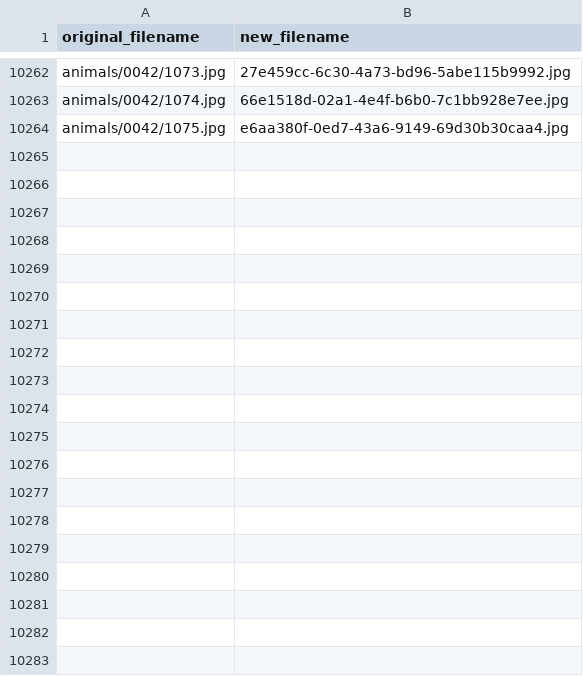
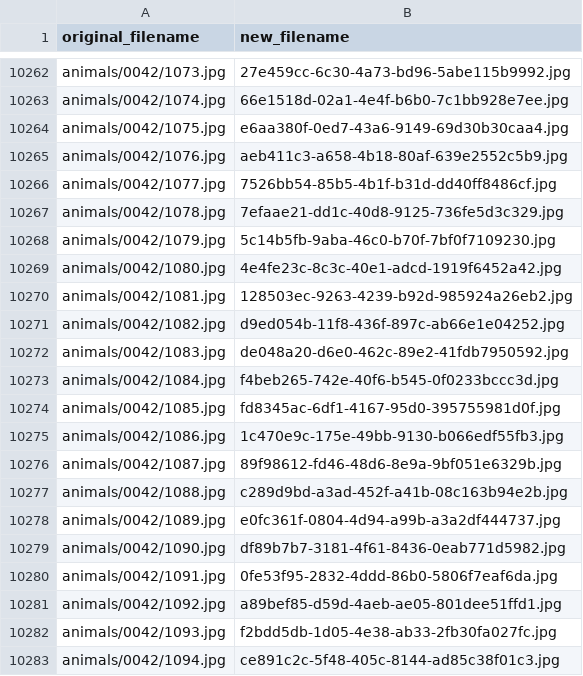
Before and after one commit to Altenir-M-Gomes/brazilian_animal_detection, a CSV file: loands_images/new_names.csv, drawn as a sheet; only a part is shown, gaps mark what is left out; the diff covers the shown part only; the diff names each change by its address in the sheet, - before the commit and + after, or states it on an @@ line.

```diff
--- a/loands_images/new_names.csv
+++ b/loands_images/new_names.csv
+row 10265: animals/0042/1076.jpg | aeb411c3-a658-4b18-80af-639e2552c5b9.jpg
+row 10266: animals/0042/1077.jpg | 7526bb54-85b5-4b1f-b31d-dd40ff8486cf.jpg
+row 10267: animals/0042/1078.jpg | 7efaae21-dd1c-40d8-9125-736fe5d3c329.jpg
+row 10268: animals/0042/1079.jpg | 5c14b5fb-9aba-46c0-b70f-7bf0f7109230.jpg
+row 10269: animals/0042/1080.jpg | 4e4fe23c-8c3c-40e1-adcd-1919f6452a42.jpg
+row 10270: animals/0042/1081.jpg | 128503ec-9263-4239-b92d-985924a26eb2.jpg
+row 10271: animals/0042/1082.jpg | d9ed054b-11f8-436f-897c-ab66e1e04252.jpg
+row 10272: animals/0042/1083.jpg | de048a20-d6e0-462c-89e2-41fdb7950592.jpg
+row 10273: animals/0042/1084.jpg | f4beb265-742e-40f6-b545-0f0233bccc3d.jpg
+row 10274: animals/0042/1085.jpg | fd8345ac-6df1-4167-95d0-395755981d0f.jpg
+row 10275: animals/0042/1086.jpg | 1c470e9c-175e-49bb-9130-b066edf55fb3.jpg
+row 10276: animals/0042/1087.jpg | 89f98612-fd46-48d6-8e9a-9bf051e6329b.jpg
+row 10277: animals/0042/1088.jpg | c289d9bd-a3ad-452f-a41b-08c163b94e2b.jpg
+row 10278: animals/0042/1089.jpg | e0fc361f-0804-4d94-a99b-a3a2df444737.jpg
+row 10279: animals/0042/1090.jpg | df89b7b7-3181-4f61-8436-0eab771d5982.jpg
+row 10280: animals/0042/1091.jpg | 0fe53f95-2832-4ddd-86b0-5806f7eaf6da.jpg
+row 10281: animals/0042/1092.jpg | a89bef85-d59d-4aeb-ae05-801dee51ffd1.jpg
+row 10282: animals/0042/1093.jpg | f2bdd5db-1d05-4e38-ab33-2fb30fa027fc.jpg
+row 10283: animals/0042/1094.jpg | ce891c2c-5f48-405c-8144-ad85c38f01c3.jpg
```
Also changed, not shown: 15 added rows elsewhere in this file.
